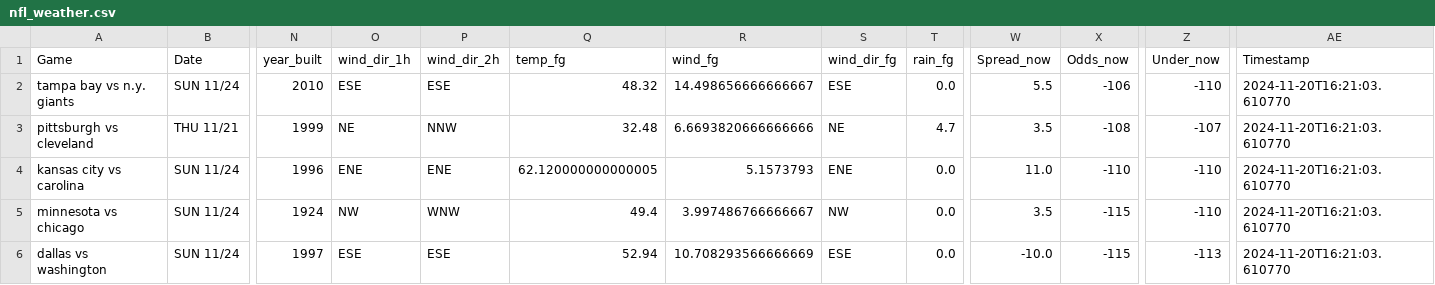
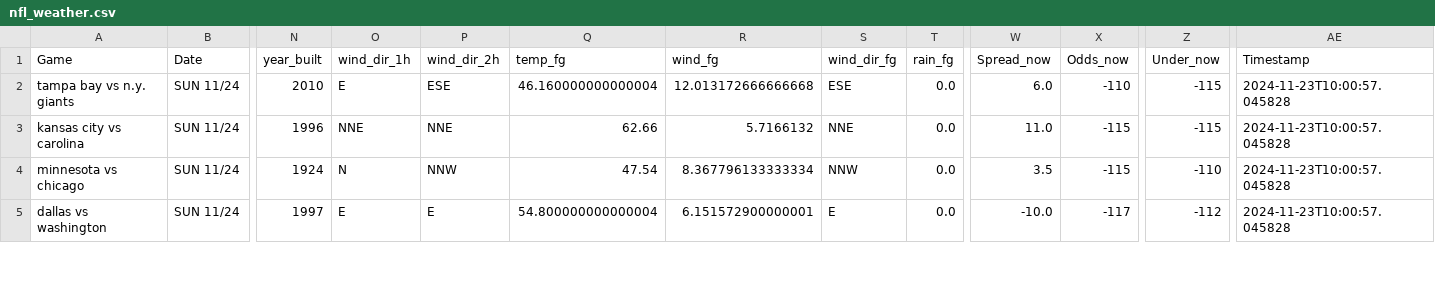
Before and after one commit to mslade50/football_weather, a CSV file: nfl_weather.csv, drawn as a sheet; only a part is shown, gaps mark what is left out; removed rows and columns are numbered as before the commit, all else as after; rows hold the shown columns only; the diff covers the shown part only; the diff names each change by its address in the sheet, - before the commit and + after, or states it on an @@ line.

Commit message:
Update nfl_weather.csv with Timestamp 2024-11-23T10:00:57.045828

```diff
--- a/nfl_weather.csv
+++ b/nfl_weather.csv
-O2 (wind_dir_1h): ESE
+O2 (wind_dir_1h): E
-Q2 (temp_fg): 48.32
+Q2 (temp_fg): 46.160000000000004
-R2 (wind_fg): 14.498656666666667
+R2 (wind_fg): 12.013172666666668
-W2 (Spread_now): 5.5
+W2 (Spread_now): 6.0
-X2 (Odds_now): -106
+X2 (Odds_now): -110
-Z2 (Under_now): -110
+Z2 (Under_now): -115
-AE2 (Timestamp): 2024-11-20T16:21:03.610770
+AE2 (Timestamp): 2024-11-23T10:00:57.045828
-row 3: pittsburgh vs cleveland | THU 11/21 | 1999 | NE | NNW | 32.48 | 6.6693820666666666 | NE | 4.7 | 3.5 | -108 | -107 | 2024-11-20T16:21:03.610770
-O3 (wind_dir_1h): ENE
+O3 (wind_dir_1h): NNE
-P3 (wind_dir_2h): ENE
+P3 (wind_dir_2h): NNE
-Q3 (temp_fg): 62.120000000000005
+Q3 (temp_fg): 62.66
-R3 (wind_fg): 5.1573793
+R3 (wind_fg): 5.7166132
-S3 (wind_dir_fg): ENE
+S3 (wind_dir_fg): NNE
-X3 (Odds_now): -110
+X3 (Odds_now): -115
-Z3 (Under_now): -110
+Z3 (Under_now): -115
-AE3:AE5 (Timestamp): 2024-11-20T16:21:03.610770
+AE3:AE5 (Timestamp): 2024-11-23T10:00:57.045828
-O4 (wind_dir_1h): NW
+O4 (wind_dir_1h): N
-P4 (wind_dir_2h): WNW
+P4 (wind_dir_2h): NNW
-Q4 (temp_fg): 49.4
+Q4 (temp_fg): 47.54
-R4 (wind_fg): 3.997486766666667
+R4 (wind_fg): 8.367796133333334
-S4 (wind_dir_fg): NW
+S4 (wind_dir_fg): NNW
-O5 (wind_dir_1h): ESE
+O5 (wind_dir_1h): E
-P5 (wind_dir_2h): ESE
+P5 (wind_dir_2h): E
-Q5 (temp_fg): 52.94
+Q5 (temp_fg): 54.800000000000004
-R5 (wind_fg): 10.708293566666669
+R5 (wind_fg): 6.151572900000001
-S5 (wind_dir_fg): ESE
+S5 (wind_dir_fg): E
-X5 (Odds_now): -115
+X5 (Odds_now): -117
-Z5 (Under_now): -113
+Z5 (Under_now): -112
```
Also changed, not shown: 1 added row and 39 edited cells elsewhere in this file.
